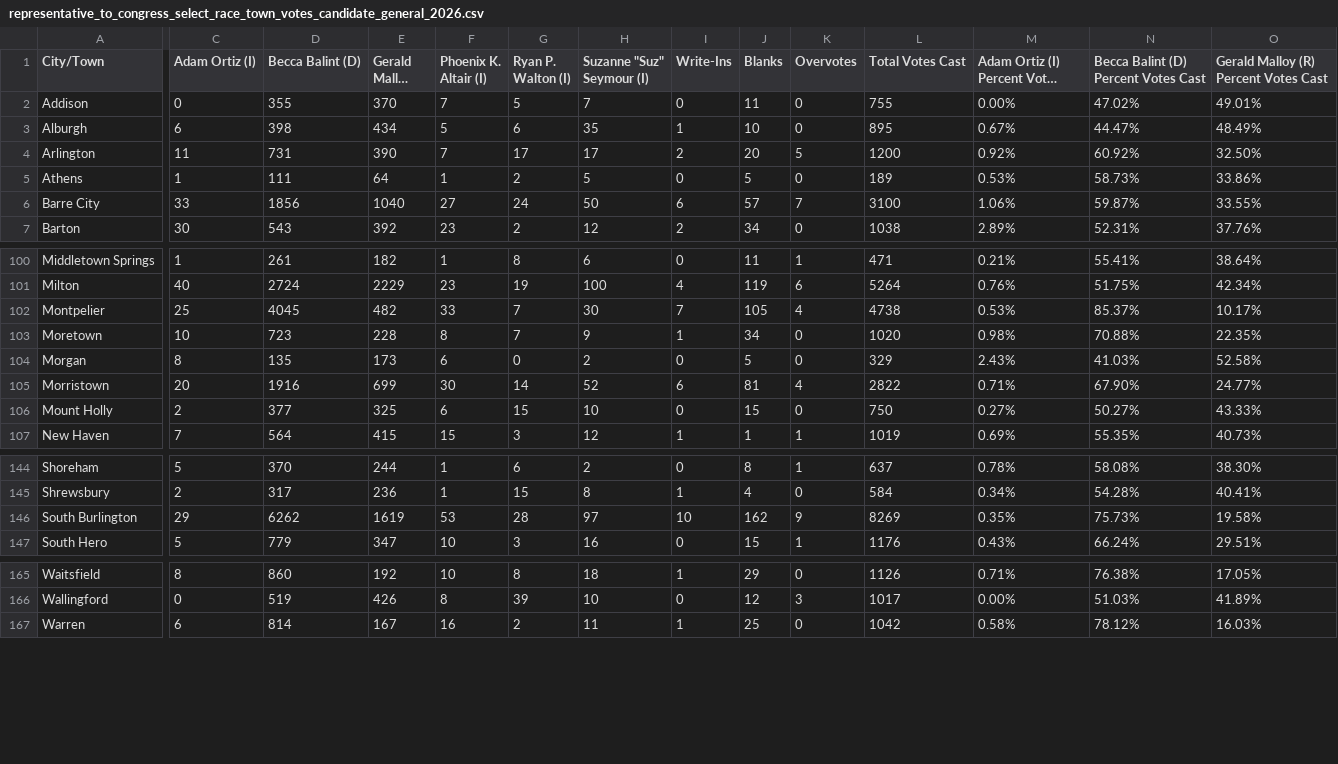
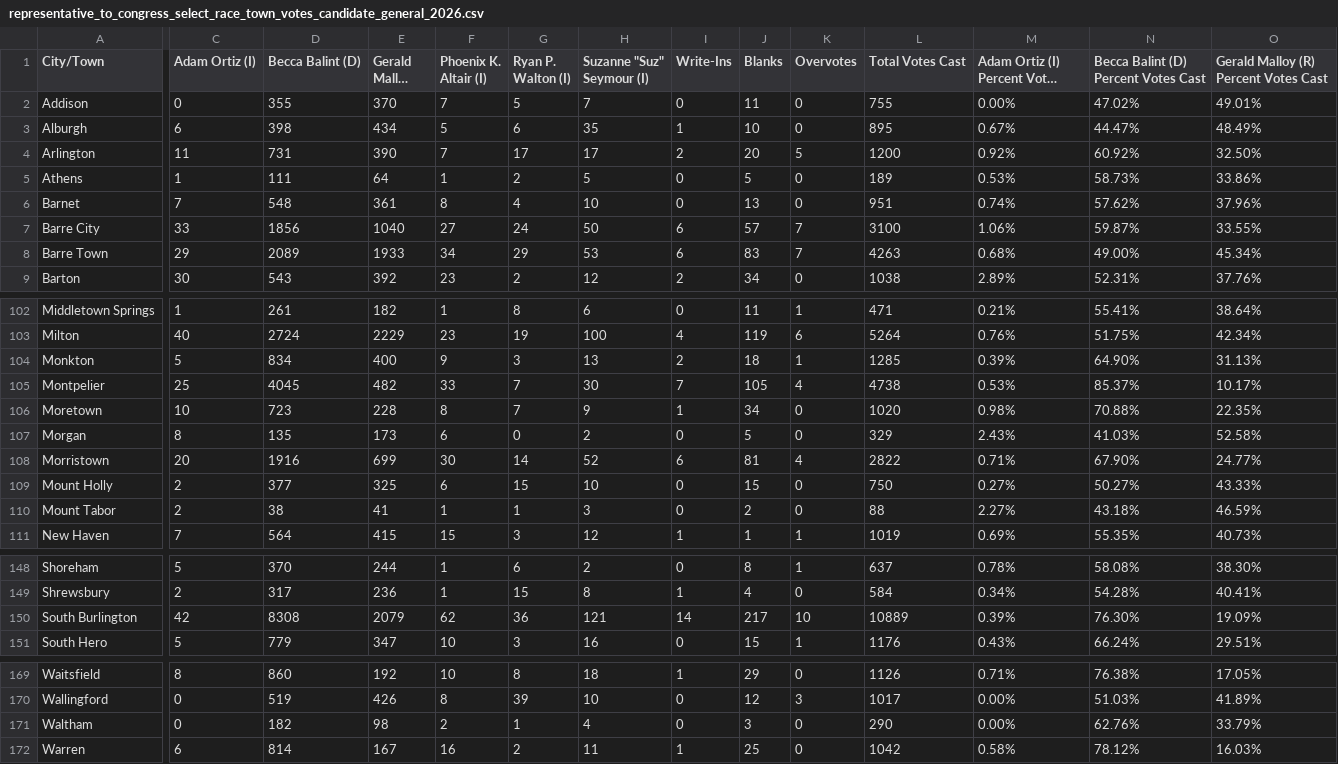
Before and after one commit to jackcary/data, a CSV file: representative_to_congress_select_race_town_votes_candidate_general_2026.csv, drawn as a sheet; only a part is shown, gaps mark what is left out; long unchanged cells end in …; addresses are those after the commit; rows hold the shown columns only; the diff covers the shown part only; the diff names each change by its address in the sheet, - before the commit and + after, or states it on an @@ line.

```diff
--- a/representative_to_congress_select_race_town_votes_candidate_general_2026.csv
+++ b/representative_to_congress_select_race_town_votes_candidate_general_2026.csv
+row 6: Barnet | 7 | 548 | 361 | 8 | 4 | 10 | 0 | 13 | 0 | 951 | 0.74% | 57.62% | 37.96%
+row 8: Barre Town | 29 | 2089 | 1933 | 34 | 29 | 53 | 6 | 83 | 7 | 4263 | 0.68% | 49.00% | 45.34%
+row 104: Monkton | 5 | 834 | 400 | 9 | 3 | 13 | 2 | 18 | 1 | 1285 | 0.39% | 64.90% | 31.13%
+row 110: Mount Tabor | 2 | 38 | 41 | 1 | 1 | 3 | 0 | 2 | 0 | 88 | 2.27% | 43.18% | 46.59%
-C150 (Adam Ortiz (I)): 29
+C150 (Adam Ortiz (I)): 42
-D150 (Becca Balint (D)): 6262
+D150 (Becca Balint (D)): 8308
-E150 (Gerald Malloy (R)): 1619
+E150 (Gerald Malloy (R)): 2079
-F150 (Phoenix K. Altair (I)): 53
+F150 (Phoenix K. Altair (I)): 62
-G150 (Ryan P. Walton (I)): 28
+G150 (Ryan P. Walton (I)): 36
-H150 (Suzanne "Suz" Seymour (I)): 97
+H150 (Suzanne "Suz" Seymour (I)): 121
-I150 (Write-Ins): 10
+I150 (Write-Ins): 14
-J150 (Blanks): 162
+J150 (Blanks): 217
-K150 (Overvotes): 9
+K150 (Overvotes): 10
-L150 (Total Votes Cast): 8269
+L150 (Total Votes Cast): 10889
-M150: 0.35%
+M150: 0.39%
-N150: 75.73%
+N150: 76.30%
-O150: 19.58%
+O150: 19.09%
+row 171: Waltham | 0 | 182 | 98 | 2 | 1 | 4 | 0 | 3 | 0 | 290 | 0.00% | 62.76% | 33.79%
```
Also changed, not shown: 4 edited cells elsewhere in this file, attorney_general_select_race_town_votes_candidate_general_2026.csv, gov_select_race_town_votes_candidate_general_2026.csv, 31 other files.
